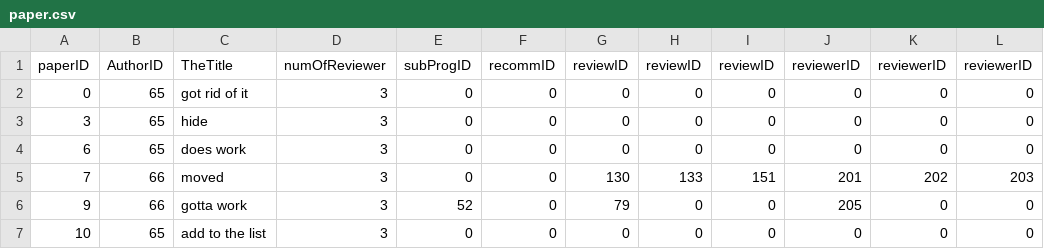
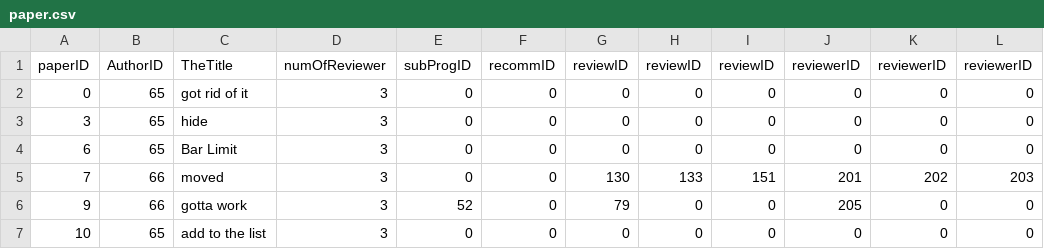
Before and after one commit to mhswelam/ConferenceManagerProject, a CSV file: paper.csv, drawn as a sheet; only a part is shown; the diff names each change by its address in the sheet, - before the commit and + after, or states it on an @@ line.

```diff
--- a/paper.csv
+++ b/paper.csv
-C4: does work
+C4: Bar Limit
```
Also changed, not shown: 1 other file.
